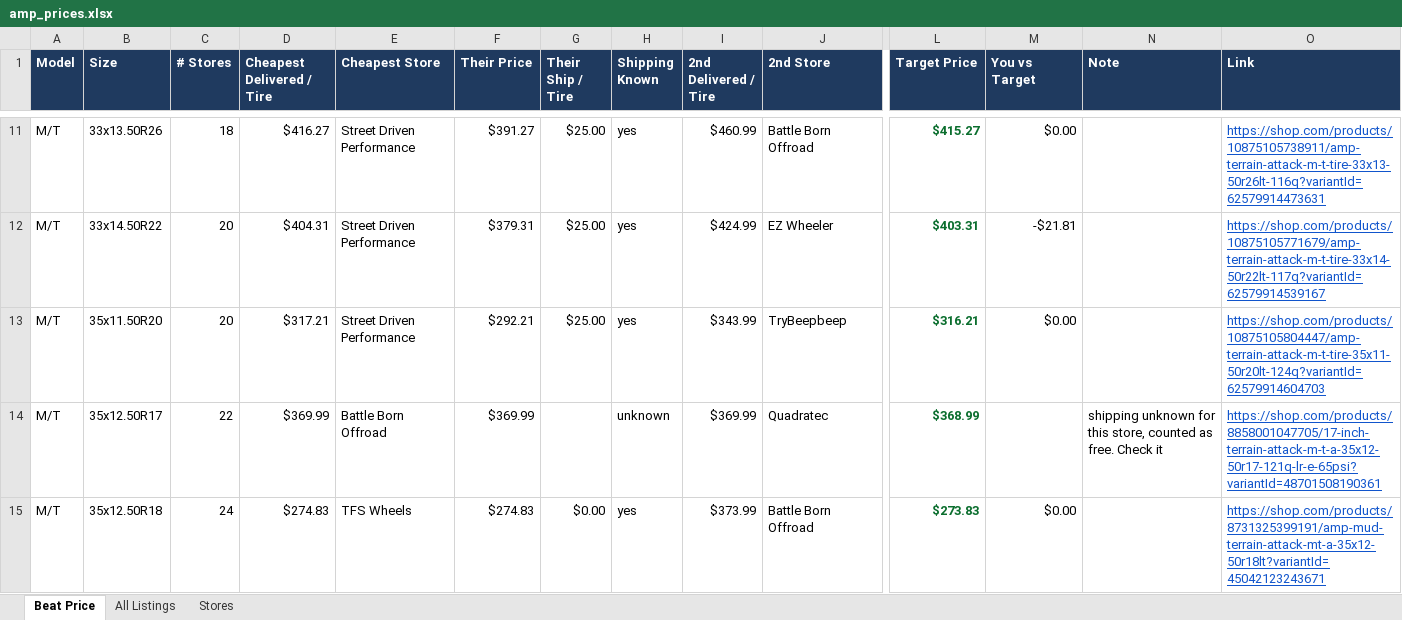
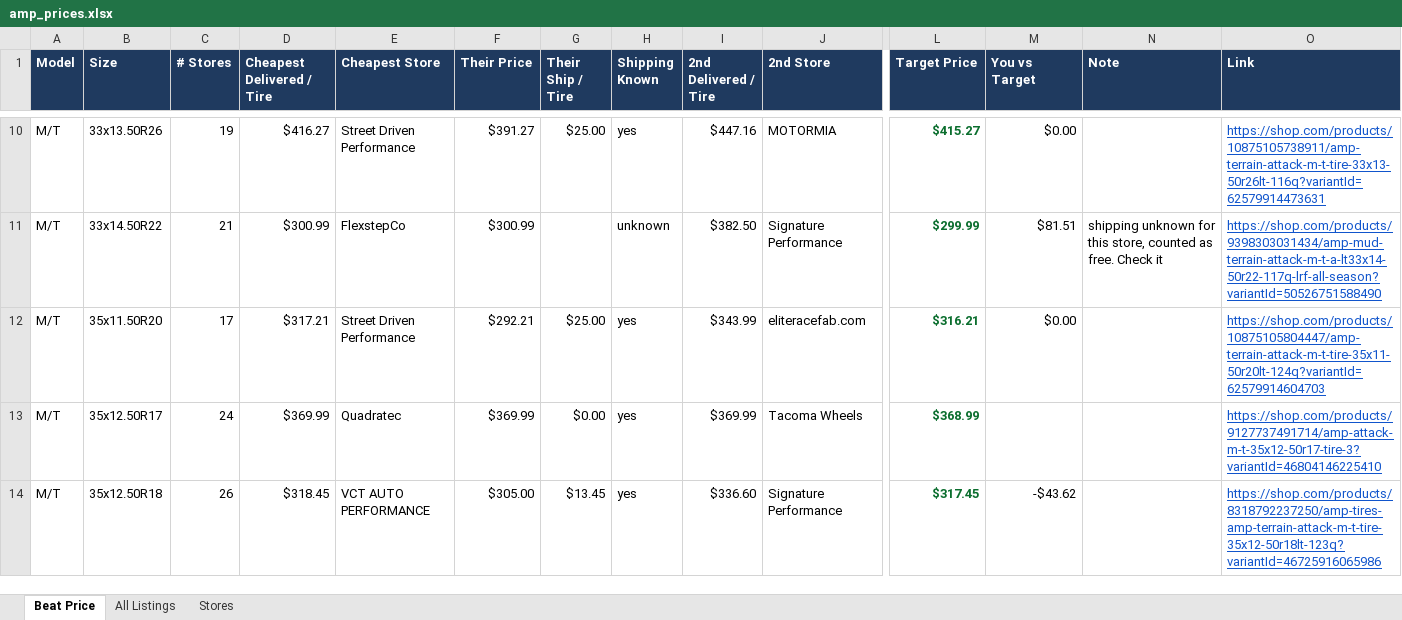
Before and after one commit to steague465-jpg/AMP-Tires, an Excel workbook: amp/amp_prices.xlsx, sheet Beat Price, drawn as a sheet; only a part is shown, gaps mark what is left out; values as stored, in another font and other column widths than the file's, no borders; removed rows and columns are numbered as before the commit, all else as after; rows hold the shown columns only; the diff covers the shown part only; the diff names each change by its address in the sheet, - before the commit and + after, or states it on an @@ line.

```diff
--- a/amp/amp_prices.xlsx (sheet Beat Price)
+++ b/amp/amp_prices.xlsx (sheet Beat Price)
-C10 (# Stores): 18
+C10 (# Stores): 19
-I10 (2nd Delivered / Tire): $460.99
+I10 (2nd Delivered / Tire): $447.16
-J10 (2nd Store): Battle Born Offroad
+J10 (2nd Store): MOTORMIA
-row 12: M/T | 33x14.50R22 | 20 | $404.31 | Street Driven Performance | $379.31 | $25.00 | yes | $424.99 | EZ Wheeler | $403.31 | -$21.81 |  | https://shop.com/products/10875105771679/amp-terrain-attack-m-t-tire-33x14-50r22lt-117q?variantId=62579914539167
+row 11: M/T | 33x14.50R22 | 21 | $300.99 | FlexstepCo | $300.99 |  | unknown | $382.50 | Signature Performance | $299.99 | $81.51 | shipping unknown for this store, counted as free. Check it | https://shop.com/products/9398303031434/amp-mud-terrain-attack-m-t-a-lt33x14-50r22-117q-lrf-all-season?variantId=50526751588490
-C12 (# Stores): 20
+C12 (# Stores): 17
-J12 (2nd Store): TryBeepbeep
+J12 (2nd Store): eliteracefab.com
-C13 (# Stores): 22
+C13 (# Stores): 24
-E13 (Cheapest Store): Battle Born Offroad
+E13 (Cheapest Store): Quadratec
-G13 (Their Ship / Tire): (empty)
+G13 (Their Ship / Tire): $0.00
-H13 (Shipping Known): unknown
+H13 (Shipping Known): yes
-J13 (2nd Store): Quadratec
+J13 (2nd Store): Tacoma Wheels
-N13 (Note): shipping unknown for this store, counted as free. Check it
+N13 (Note): (empty)
-O13 (Link): https://shop.com/products/8858001047705/17-inch-terrain-attack-m-t-a-35x12-50r17-121q-lr-e-65psi?variantId=48701508190361
+O13 (Link): https://shop.com/products/9127737491714/amp-attack-m-t-35x12-50r17-tire-3?variantId=46804146225410
-C14 (# Stores): 24
+C14 (# Stores): 26
-D14 (Cheapest Delivered / Tire): $274.83
+D14 (Cheapest Delivered / Tire): $318.45
-E14 (Cheapest Store): TFS Wheels
+E14 (Cheapest Store): VCT AUTO PERFORMANCE
-F14 (Their Price): $274.83
+F14 (Their Price): $305.00
-G14 (Their Ship / Tire): $0.00
+G14 (Their Ship / Tire): $13.45
-I14 (2nd Delivered / Tire): $373.99
+I14 (2nd Delivered / Tire): $336.60
-J14 (2nd Store): Battle Born Offroad
+J14 (2nd Store): Signature Performance
-L14 (Target Price): $273.83
+L14 (Target Price): $317.45
-M14 (You vs Target): $0.00
+M14 (You vs Target): -$43.62
-O14 (Link): https://shop.com/products/8731325399191/amp-mud-terrain-attack-mt-a-35x12-50r18lt?variantId=45042123243671
+O14 (Link): https://shop.com/products/8318792237250/amp-tires-amp-terrain-attack-m-t-tire-35x12-50r18lt-123q?variantId=46725916065986
```
Also changed, not shown: other rows of this sheet, sheet All Listings, sheet Stores, 2 other files.
